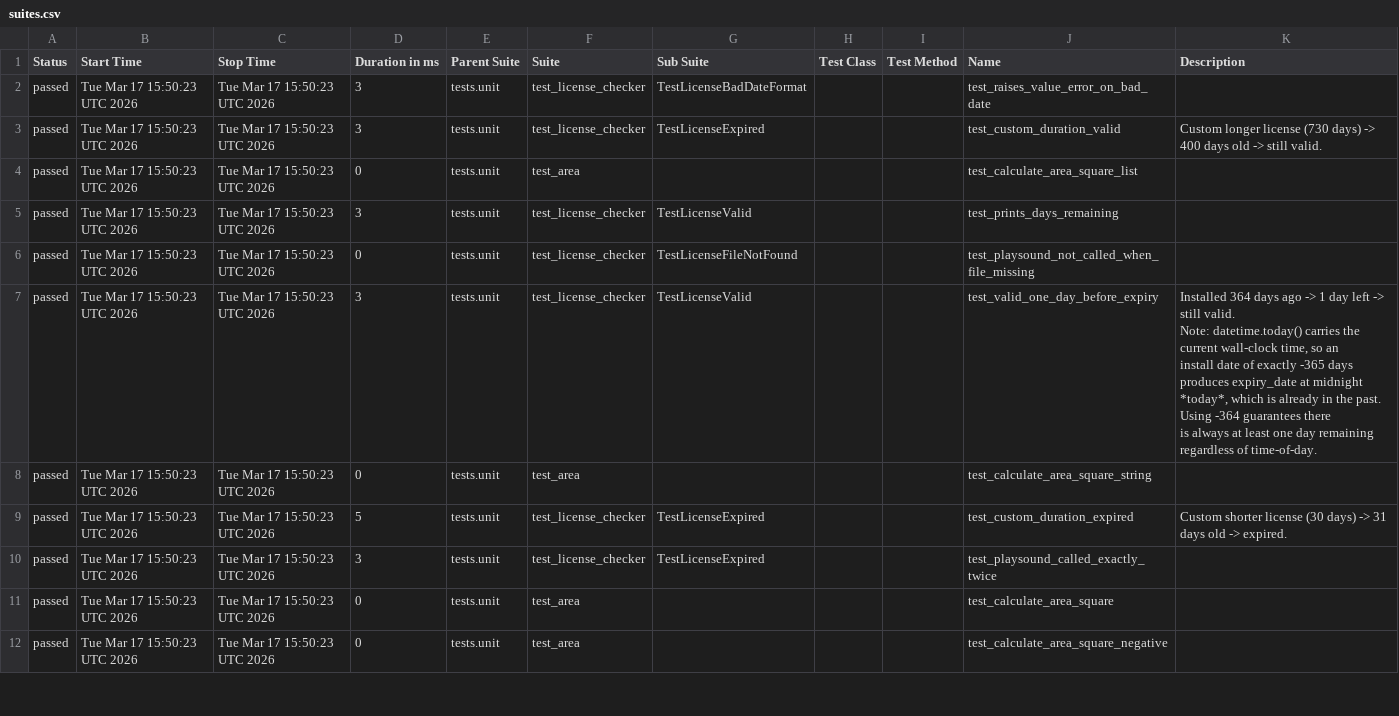
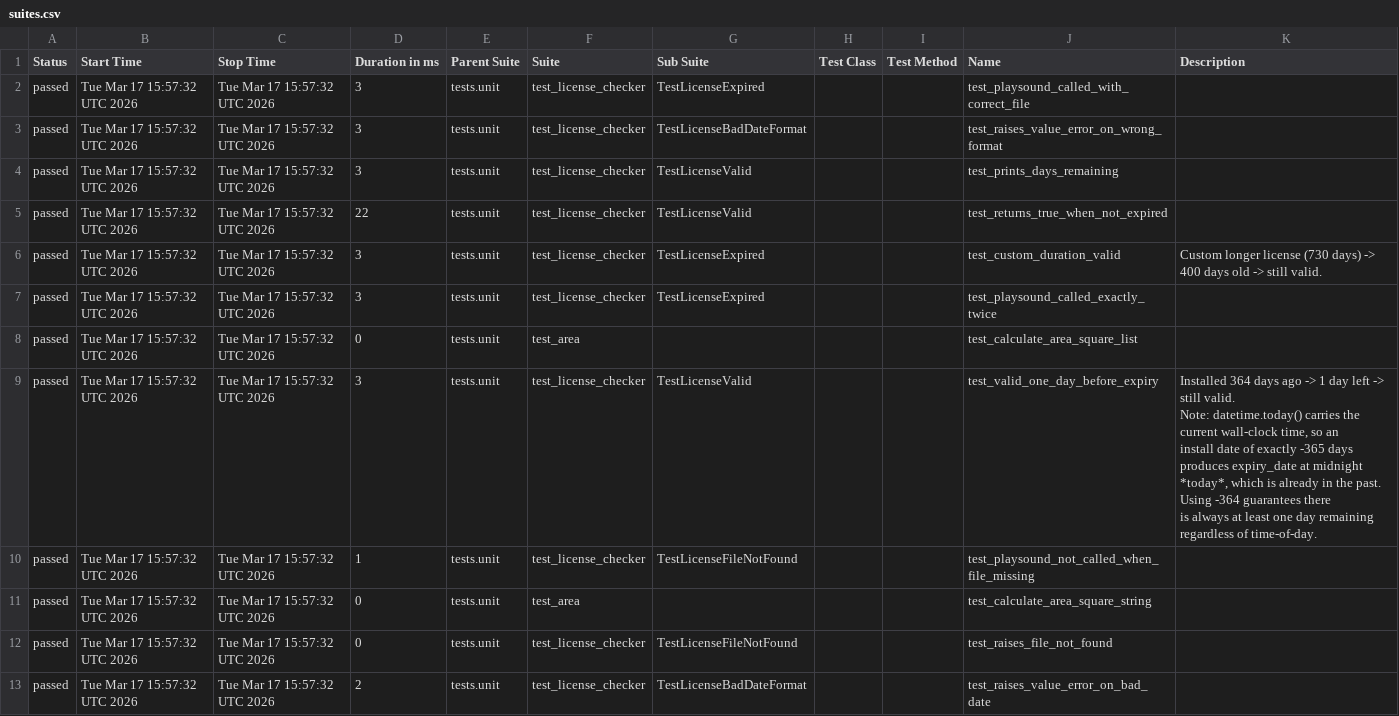
Before and after one commit to shenghuatang/pytest-github-actions-example, a CSV file: data/suites.csv, drawn as a sheet; only a part is shown; the diff covers the shown part only.

```diff
--- a/data/suites.csv
+++ b/data/suites.csv
@@ -1,18 +1,19 @@
 "Status","Start Time","Stop Time","Duration in ms","Parent Suite","Suite","Sub Suite","Test Class","Test Method","Name","Description"
-"passed","Tue Mar 17 15:50:23 UTC 2026","Tue Mar 17 15:50:23 UTC 2026","3","tests.unit","test_license_checker","TestLicenseBadDateFormat","","","test_raises_value_error_on_bad_date",""
-"passed","Tue Mar 17 15:50:23 UTC 2026","Tue Mar 17 15:50:23 UTC 2026","3","tests.unit","test_license_checker","TestLicenseExpired","","","test_custom_duration_valid","Custom longer license (730 days) -> 400 days old -> still valid."
-"passed","Tue Mar 17 15:50:23 UTC 2026","Tue Mar 17 15:50:23 UTC 2026","0","tests.unit","test_area","","","","test_calculate_area_square_list",""
-"passed","Tue Mar 17 15:50:23 UTC 2026","Tue Mar 17 15:50:23 UTC 2026","3","tests.unit","test_license_checker","TestLicenseValid","","","test_prints_days_remaining",""
-"passed","Tue Mar 17 15:50:23 UTC 2026","Tue Mar 17 15:50:23 UTC 2026","0","tests.unit","test_license_checker","TestLicenseFileNotFound","","","test_playsound_not_called_when_file_missing",""
-"passed","Tue Mar 17 15:50:23 UTC 2026","Tue Mar 17 15:50:23 UTC 2026","3","tests.unit","test_license_checker","TestLicenseValid","","","test_valid_one_day_before_expiry","Installed 364 days ago -> 1 day left -> still valid.
-
-Note: datetime.today() carries the current wall-clock time, so an
-install date of exactly -365 days produces expiry_date at midnight
-*today*, which is already in the past.  Using -364 guarantees there
-is always at least one day remaining regardless of time-of-day.
-"
-"passed","Tue Mar 17 15:50:23 UTC 2026","Tue Mar 17 15:50:23 UTC 2026","0","tests.unit","test_area","","","","test_calculate_area_square_string",""
-"passed","Tue Mar 17 15:50:23 UTC 2026","Tue Mar 17 15:50:23 UTC 2026","5","tests.unit","test_license_checker","TestLicenseExpired","","","test_custom_duration_expired","Custom shorter license (30 days) -> 31 days old -> expired."
-"passed","Tue Mar 17 15:50:23 UTC 2026","Tue Mar 17 15:50:23 UTC 2026","3","tests.unit","test_license_checker","TestLicenseExpired","","","test_playsound_called_exactly_twice",""
-"passed","Tue Mar 17 15:50:23 UTC 2026","Tue Mar 17 15:50:23 UTC 2026","0","tests.unit","test_area","","","","test_calculate_area_square",""
-"passed","Tue Mar 17 15:50:23 UTC 2026","Tue Mar 17 15:50:23 UTC 2026","0","tests.unit","test_area","","","","test_calculate_area_square_negative",""
+"passed","Tue Mar 17 15:57:32 UTC 2026","Tue Mar 17 15:57:32 UTC 2026","3","tests.unit","test_license_checker","TestLicenseExpired","","","test_playsound_called_with_correct_file",""
+"passed","Tue Mar 17 15:57:32 UTC 2026","Tue Mar 17 15:57:32 UTC 2026","3","tests.unit","test_license_checker","TestLicenseBadDateFormat","","","test_raises_value_error_on_wrong_format",""
+"passed","Tue Mar 17 15:57:32 UTC 2026","Tue Mar 17 15:57:32 UTC 2026","3","tests.unit","test_license_checker","TestLicenseValid","","","test_prints_days_remaining",""
+"passed","Tue Mar 17 15:57:32 UTC 2026","Tue Mar 17 15:57:32 UTC 2026","22","tests.unit","test_license_checker","TestLicenseValid","","","test_returns_true_when_not_expired",""
+"passed","Tue Mar 17 15:57:32 UTC 2026","Tue Mar 17 15:57:32 UTC 2026","3","tests.unit","test_license_checker","TestLicenseExpired","","","test_custom_duration_valid","Custom longer license (730 days) -> 400 days old -> still valid."
+"passed","Tue Mar 17 15:57:32 UTC 2026","Tue Mar 17 15:57:32 UTC 2026","3","tests.unit","test_license_checker","TestLicenseExpired","","","test_playsound_called_exactly_twice",""
+"passed","Tue Mar 17 15:57:32 UTC 2026","Tue Mar 17 15:57:32 UTC 2026","0","tests.unit","test_area","","","","test_calculate_area_square_list",""
+"passed","Tue Mar 17 15:57:32 UTC 2026","Tue Mar 17 15:57:32 UTC 2026","3","tests.unit","test_license_checker","TestLicenseValid","","","test_valid_one_day_before_expiry","Installed 364 days ago -> 1 day left -> still valid.
+
+Note: datetime.today() carries the current wall-clock time, so an
+install date of exactly -365 days produces expiry_date at midnight
+*today*, which is already in the past.  Using -364 guarantees there
+is always at least one day remaining regardless of time-of-day.
+"
+"passed","Tue Mar 17 15:57:32 UTC 2026","Tue Mar 17 15:57:32 UTC 2026","1","tests.unit","test_license_checker","TestLicenseFileNotFound","","","test_playsound_not_called_when_file_missing",""
+"passed","Tue Mar 17 15:57:32 UTC 2026","Tue Mar 17 15:57:32 UTC 2026","0","tests.unit","test_area","","","","test_calculate_area_square_string",""
+"passed","Tue Mar 17 15:57:32 UTC 2026","Tue Mar 17 15:57:32 UTC 2026","0","tests.unit","test_license_checker","TestLicenseFileNotFound","","","test_raises_file_not_found",""
+"passed","Tue Mar 17 15:57:32 UTC 2026","Tue Mar 17 15:57:32 UTC 2026","2","tests.unit","test_license_checker","TestLicenseBadDateFormat","","","test_raises_value_error_on_bad_date",""
```
Also changed, not shown: 1 removed row and 27 edited cells elsewhere in this file, 50 other files.
